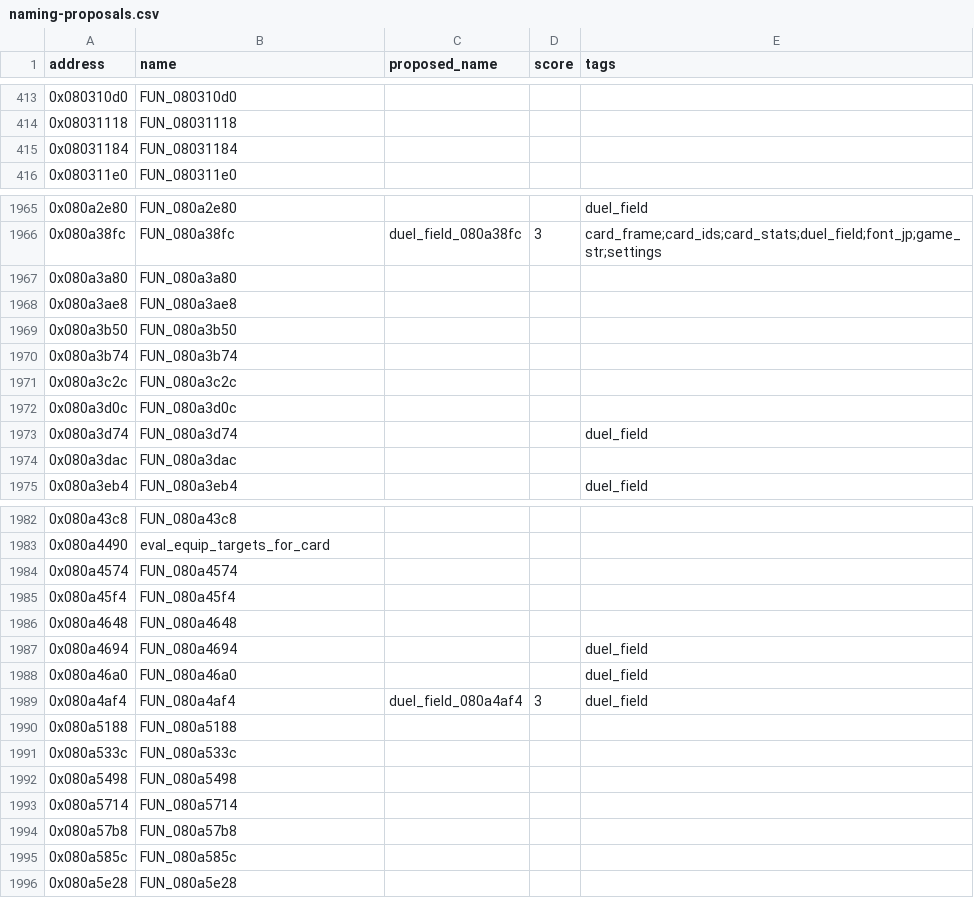
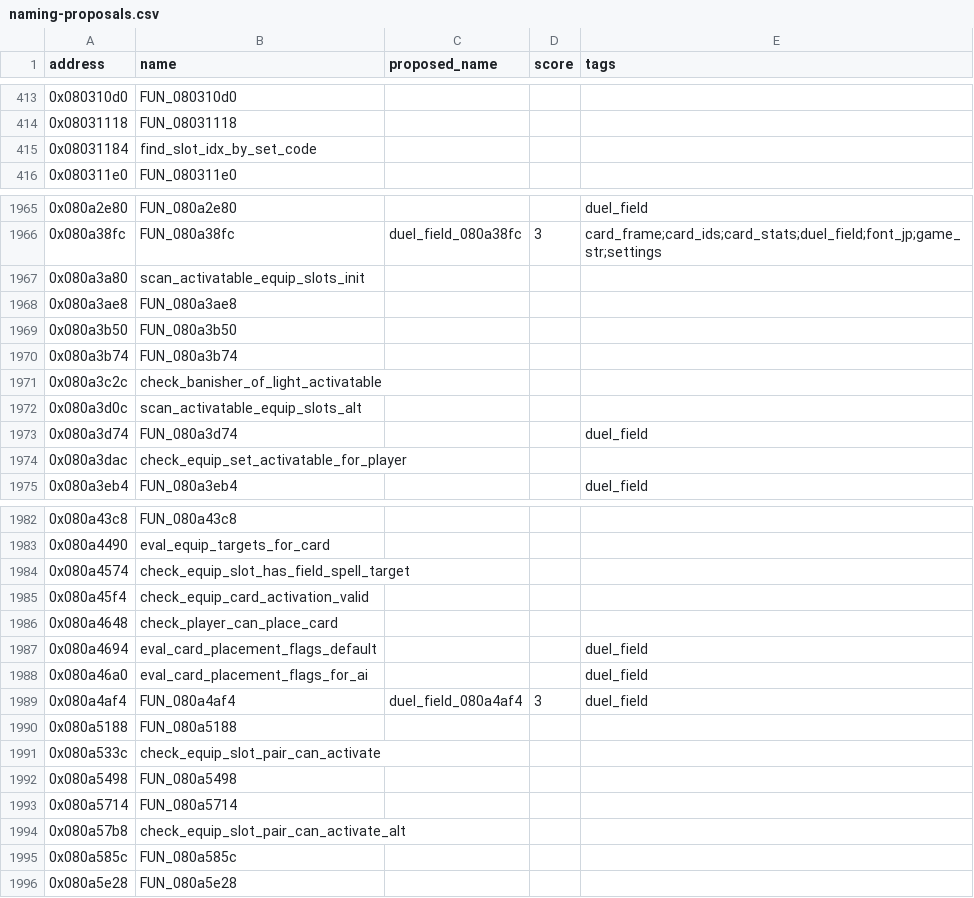
Before and after one commit to yusjoel/yugioh-ex2006-re, a CSV file: doc/dev/naming-proposals.csv, drawn as a sheet; only a part is shown, gaps mark what is left out; the diff covers the shown part only.

```diff
--- a/doc/dev/naming-proposals.csv
+++ b/doc/dev/naming-proposals.csv
@@ -414,3 +414,3 @@ address,name,proposed_name,score,tags
 0x08031118,FUN_08031118,,,
-0x08031184,FUN_08031184,,,
+0x08031184,find_slot_idx_by_set_code,,,
 0x080311e0,FUN_080311e0,,,
@@ -1966,3 +1966,3 @@ address,name,proposed_name,score,tags
 0x080a38fc,FUN_080a38fc,duel_field_080a38fc,3,card_frame;card_ids;card_stats;duel_field;font_jp;game_str;settings
-0x080a3a80,FUN_080a3a80,,,
+0x080a3a80,scan_activatable_equip_slots_init,,,
 0x080a3ae8,FUN_080a3ae8,,,
@@ -1970,6 +1970,6 @@ address,name,proposed_name,score,tags
 0x080a3b74,FUN_080a3b74,,,
-0x080a3c2c,FUN_080a3c2c,,,
-0x080a3d0c,FUN_080a3d0c,,,
+0x080a3c2c,check_banisher_of_light_activatable,,,
+0x080a3d0c,scan_activatable_equip_slots_alt,,,
 0x080a3d74,FUN_080a3d74,,,duel_field
-0x080a3dac,FUN_080a3dac,,,
+0x080a3dac,check_equip_set_activatable_for_player,,,
 0x080a3eb4,FUN_080a3eb4,,,duel_field
@@ -1983,13 +1983,13 @@ address,name,proposed_name,score,tags
 0x080a4490,eval_equip_targets_for_card,,,
-0x080a4574,FUN_080a4574,,,
-0x080a45f4,FUN_080a45f4,,,
-0x080a4648,FUN_080a4648,,,
-0x080a4694,FUN_080a4694,,,duel_field
-0x080a46a0,FUN_080a46a0,,,duel_field
+0x080a4574,check_equip_slot_has_field_spell_target,,,
+0x080a45f4,check_equip_card_activation_valid,,,
+0x080a4648,check_player_can_place_card,,,
+0x080a4694,eval_card_placement_flags_default,,,duel_field
+0x080a46a0,eval_card_placement_flags_for_ai,,,duel_field
 0x080a4af4,FUN_080a4af4,duel_field_080a4af4,3,duel_field
 0x080a5188,FUN_080a5188,,,
-0x080a533c,FUN_080a533c,,,
+0x080a533c,check_equip_slot_pair_can_activate,,,
 0x080a5498,FUN_080a5498,,,
 0x080a5714,FUN_080a5714,,,
-0x080a57b8,FUN_080a57b8,,,
+0x080a57b8,check_equip_slot_pair_can_activate_alt,,,
 0x080a585c,FUN_080a585c,,,
```
Also changed, not shown: 8 edited cells elsewhere in this file, 43 other files.
